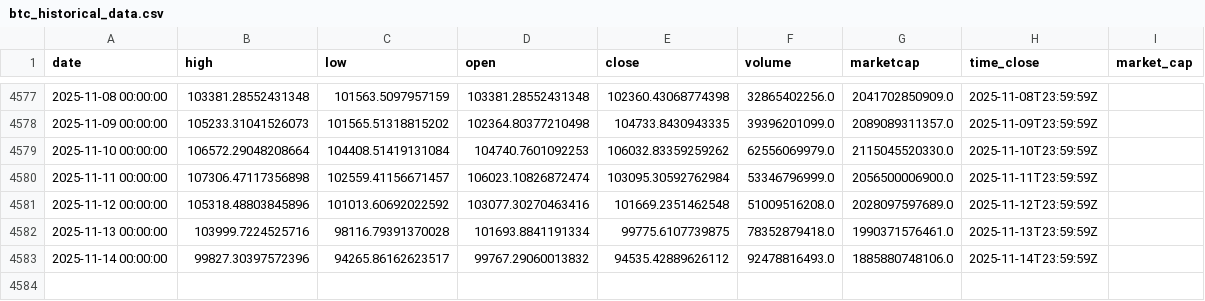
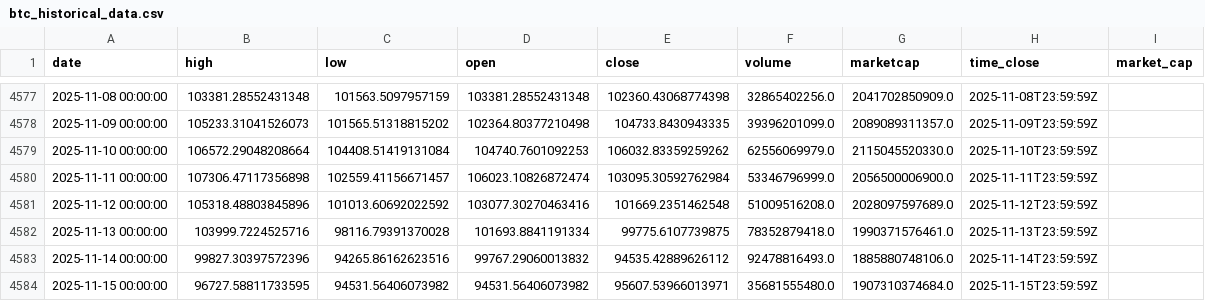
Before and after one commit to rey-dal/bitcoin, a CSV file: data/btc_historical_data.csv, drawn as a sheet; only a part is shown, gaps mark what is left out.

```diff
--- a/data/btc_historical_data.csv
+++ b/data/btc_historical_data.csv
@@ -4582,2 +4582,3 @@ date,high,low,open,close,volume,marketcap,time_close,market_cap
 2025-11-13 00:00:00,103999.7224525716,98116.79391370028,101693.8841191334,99775.6107739875,78352879418.0,1990371576461.0,2025-11-13T23:59:59Z,
-2025-11-14 00:00:00,99827.30397572396,94265.86162623517,99767.29060013832,94535.42889626112,92478816493.0,1885880748106.0,2025-11-14T23:59:59Z,
+2025-11-14 00:00:00,99827.30397572396,94265.86162623516,99767.29060013832,94535.42889626112,92478816493.0,1885880748106.0,2025-11-14T23:59:59Z,
+2025-11-15 00:00:00,96727.58811733595,94531.56406073982,94531.56406073982,95607.53966013971,35681555480.0,1907310374684.0,2025-11-15T23:59:59Z,
```
Also changed, not shown: data/combined_predictions.csv, data/preprocessed_data.csv, 6 other files.
